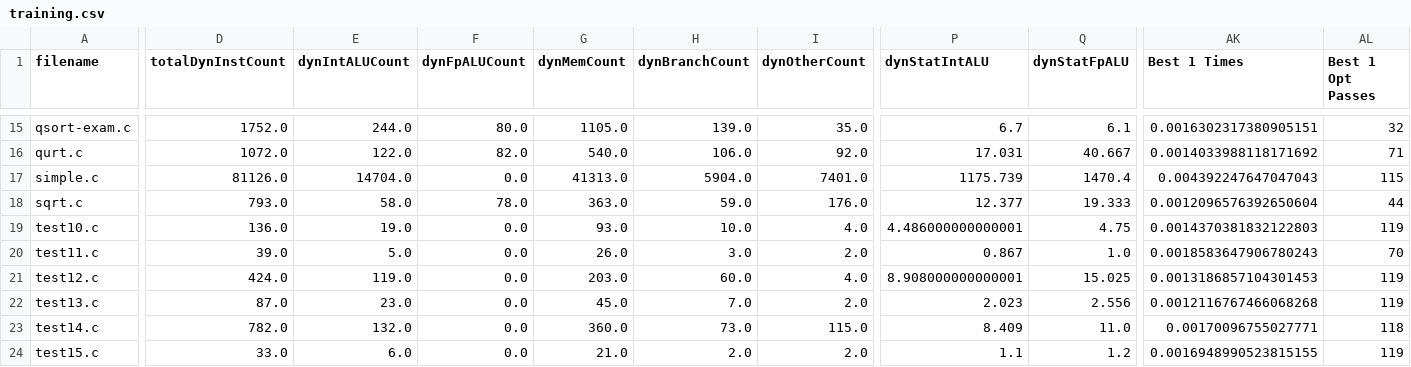
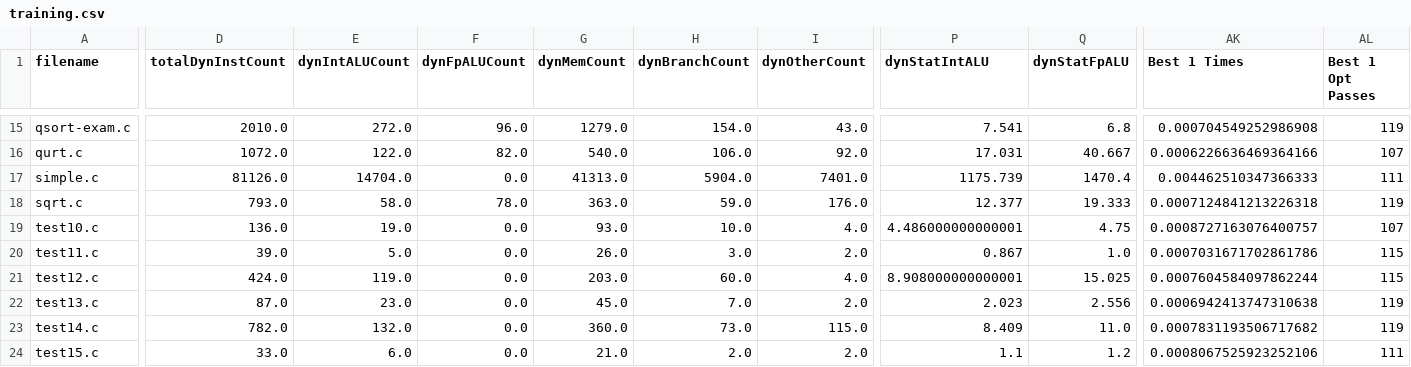
Before and after one commit to EECS-583-Group-24/ML-LOOP, a CSV file: mlModel/training.csv, drawn as a sheet; only a part is shown, gaps mark what is left out; the diff covers the shown part only; the diff names each change by its address in the sheet, - before the commit and + after, or states it on an @@ line.

```diff
--- a/mlModel/training.csv
+++ b/mlModel/training.csv
-D15 (totalDynInstCount): 1752.0
+D15 (totalDynInstCount): 2010.0
-E15 (dynIntALUCount): 244.0
+E15 (dynIntALUCount): 272.0
-F15 (dynFpALUCount): 80.0
+F15 (dynFpALUCount): 96.0
-G15 (dynMemCount): 1105.0
+G15 (dynMemCount): 1279.0
-H15 (dynBranchCount): 139.0
+H15 (dynBranchCount): 154.0
-I15 (dynOtherCount): 35.0
+I15 (dynOtherCount): 43.0
-P15 (dynStatIntALU): 6.7
+P15 (dynStatIntALU): 7.541
-Q15 (dynStatFpALU): 6.1
+Q15 (dynStatFpALU): 6.8
-AK15 (Best 1 Times): 0.0016302317380905151
+AK15 (Best 1 Times): 0.000704549252986908
-AL15 (Best 1 Opt Passes): 32
+AL15 (Best 1 Opt Passes): 119
-AK16 (Best 1 Times): 0.0014033988118171692
+AK16 (Best 1 Times): 0.0006226636469364166
-AL16 (Best 1 Opt Passes): 71
+AL16 (Best 1 Opt Passes): 107
-AK17 (Best 1 Times): 0.004392247647047043
+AK17 (Best 1 Times): 0.004462510347366333
-AL17 (Best 1 Opt Passes): 115
+AL17 (Best 1 Opt Passes): 111
-AK18 (Best 1 Times): 0.0012096576392650604
+AK18 (Best 1 Times): 0.0007124841213226318
-AL18 (Best 1 Opt Passes): 44
+AL18 (Best 1 Opt Passes): 119
-AK19 (Best 1 Times): 0.0014370381832122803
+AK19 (Best 1 Times): 0.0008727163076400757
-AL19 (Best 1 Opt Passes): 119
+AL19 (Best 1 Opt Passes): 107
-AK20 (Best 1 Times): 0.0018583647906780243
+AK20 (Best 1 Times): 0.0007031671702861786
-AL20 (Best 1 Opt Passes): 70
+AL20 (Best 1 Opt Passes): 115
-AK21 (Best 1 Times): 0.0013186857104301453
+AK21 (Best 1 Times): 0.0007604584097862244
-AL21 (Best 1 Opt Passes): 119
+AL21 (Best 1 Opt Passes): 115
-AK22 (Best 1 Times): 0.0012116767466068268
+AK22 (Best 1 Times): 0.0006942413747310638
-AK23 (Best 1 Times): 0.00170096755027771
+AK23 (Best 1 Times): 0.0007831193506717682
-AL23 (Best 1 Opt Passes): 118
+AL23 (Best 1 Opt Passes): 119
-AK24 (Best 1 Times): 0.0016948990523815155
+AK24 (Best 1 Times): 0.0008067525923252106
-AL24 (Best 1 Opt Passes): 119
+AL24 (Best 1 Opt Passes): 111
```
Also changed, not shown: 84 edited cells elsewhere in this file, 8 other files.
